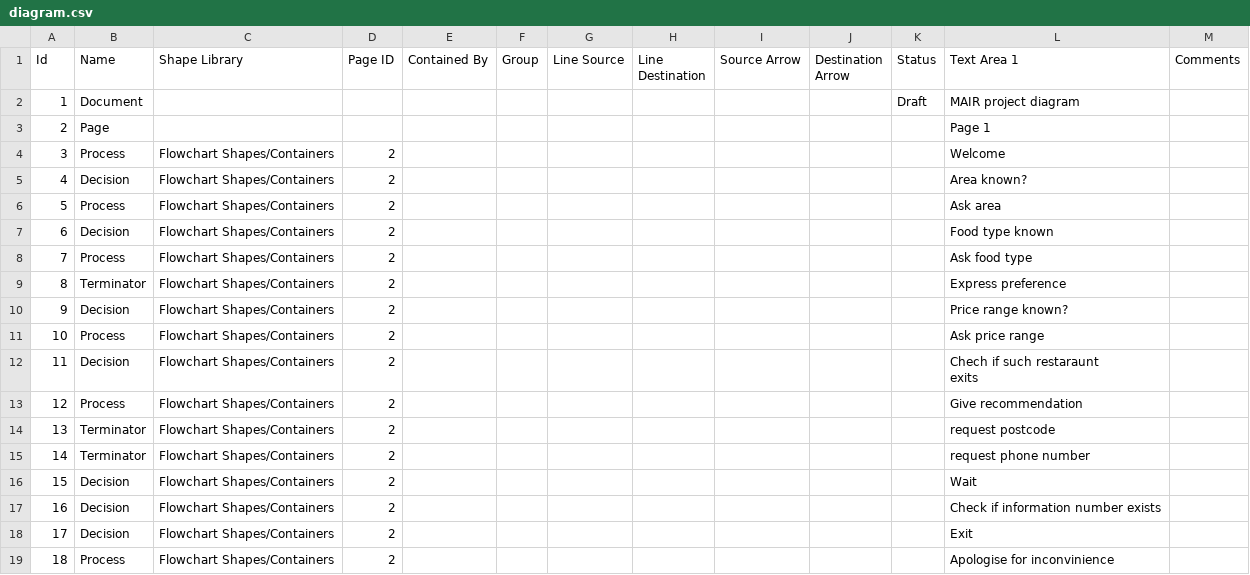
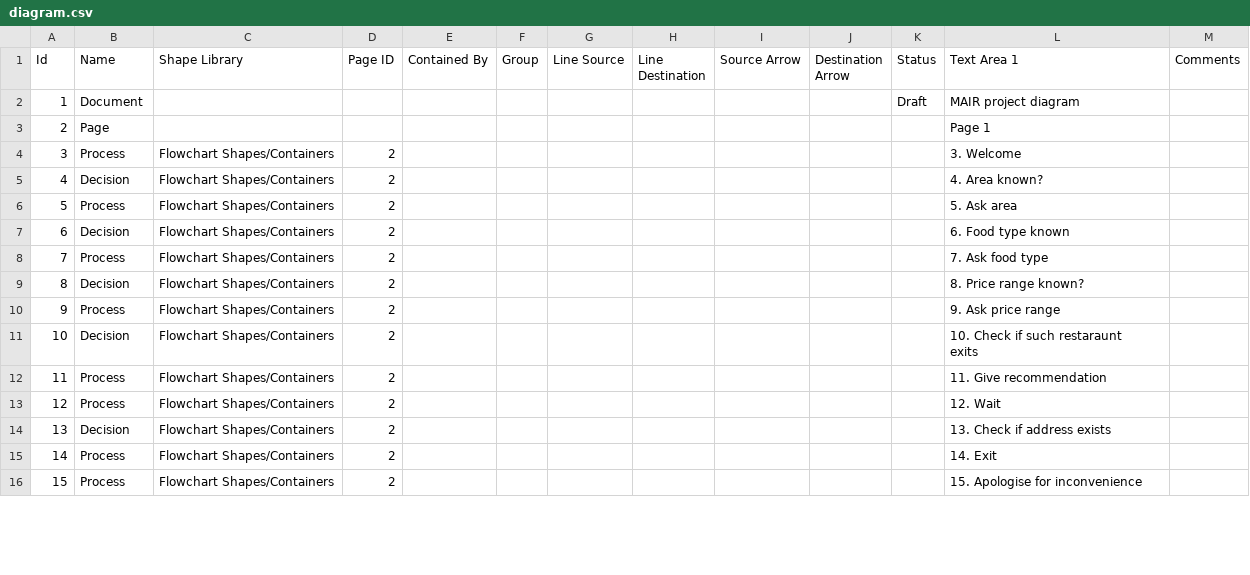
Before and after one commit to xtomflo/mair-group-4, a CSV file: diagram.csv, drawn as a sheet; only a part is shown; removed rows and columns are numbered as before the commit, all else as after; ↵ is a line break in a cell; the diff covers the shown part only; the diff names each change by its address in the sheet, - before the commit and + after, or states it on an @@ line.

```diff
--- a/diagram.csv
+++ b/diagram.csv
-L4 (Text Area 1): Welcome
+L4 (Text Area 1): 3. Welcome
-L5 (Text Area 1): Area known?
+L5 (Text Area 1): 4. Area known?
-L6 (Text Area 1): Ask area
+L6 (Text Area 1): 5. Ask area
-L7 (Text Area 1): Food type known
+L7 (Text Area 1): 6. Food type known
-L8 (Text Area 1): Ask food type
+L8 (Text Area 1): 7. Ask food type
-row 9: 8 | Terminator | Flowchart Shapes/Containers | 2 |  |  |  |  |  |  |  | Express preference
@@ column A (Id) renumbered between rows 9 and 60 @@
-L9 (Text Area 1): Price range known?
+L9 (Text Area 1): 8. Price range known?
-L10 (Text Area 1): Ask price range
+L10 (Text Area 1): 9. Ask price range
-L11 (Text Area 1): Chech if such restaraunt ↵ exits
+L11 (Text Area 1): 10. Check if such restaraunt ↵ exits
-L12 (Text Area 1): Give recommendation
+L12 (Text Area 1): 11. Give recommendation
-row 14: 13 | Terminator | Flowchart Shapes/Containers | 2 |  |  |  |  |  |  |  | request postcode
-row 15: 14 | Terminator | Flowchart Shapes/Containers | 2 |  |  |  |  |  |  |  | request phone number
-B13 (Name): Decision
+B13 (Name): Process
-L13 (Text Area 1): Wait
+L13 (Text Area 1): 12. Wait
-L14 (Text Area 1): Check if information number exists
+L14 (Text Area 1): 13. Check if address exists
-B15 (Name): Decision
+B15 (Name): Process
-L15 (Text Area 1): Exit
+L15 (Text Area 1): 14. Exit
-L16 (Text Area 1): Apologise for inconvinience
+L16 (Text Area 1): 15. Apologise for inconvenience
```
Also changed, not shown: 10 added rows, 2 removed rows and 75 edited cells elsewhere in this file, 3 other files.
